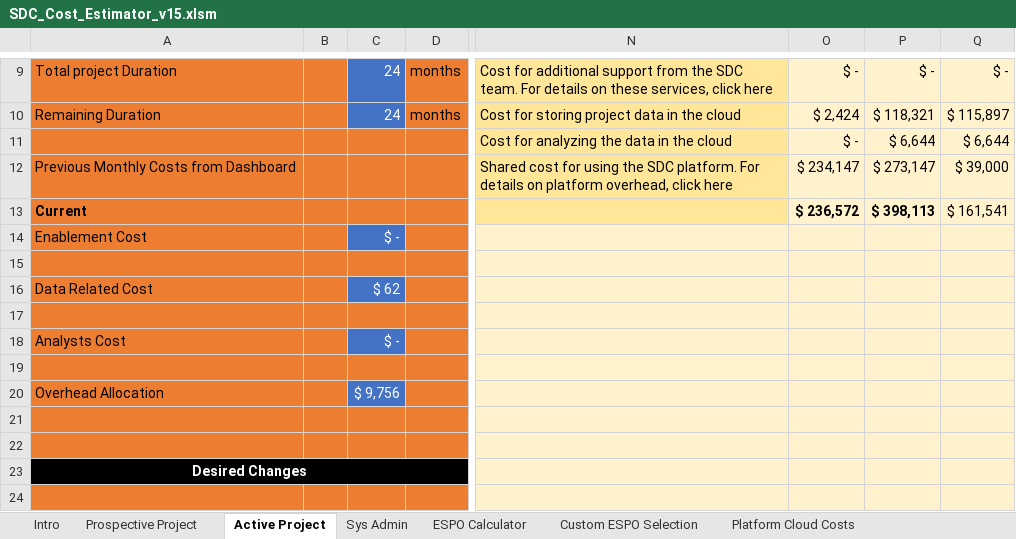
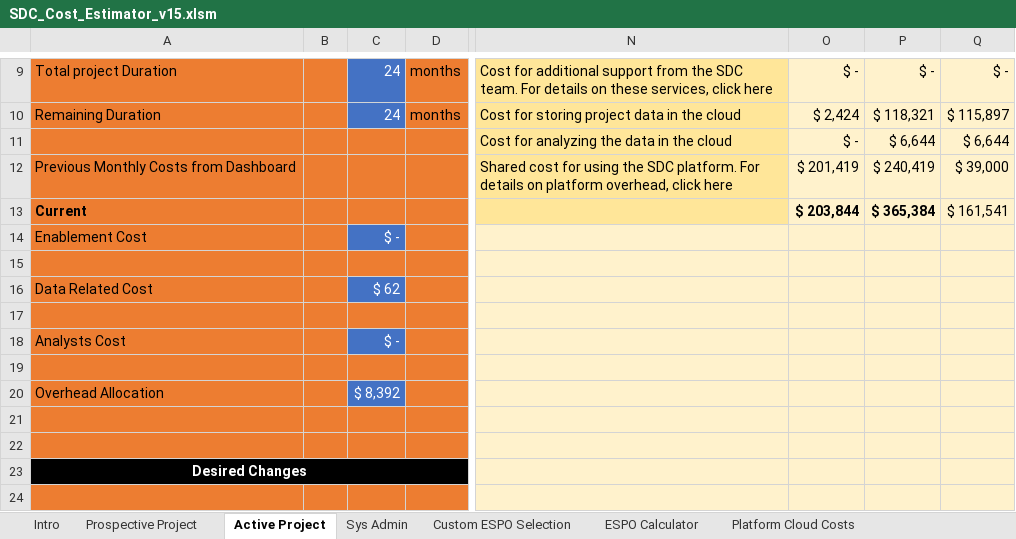
Before and after one commit to USDOT-SDC-Archive/sdc-dot-web-microsite, an Excel workbook: files/SDC_Cost_Estimator_v15.xlsm, sheet Active Project, drawn as a sheet; only a part is shown, gaps mark what is left out; values as stored, in another font and other column widths than the file's, no borders; charts and pictures not drawn; the diff names each change by its address in the sheet, - before the commit and + after, or states it on an @@ line.

Commit message:
new cost estimator file (#52)
* new cost estimator file

* rename

```diff
--- a/files/SDC_Cost_Estimator_v15.xlsm (sheet Active Project)
+++ b/files/SDC_Cost_Estimator_v15.xlsm (sheet Active Project)
@@ sheet tab order changed: Intro | Prospective Project | Active Project | Sys Admin | Custom ESPO Selection | ESPO Calculator | Platform Cloud Costs @@
-O12: $ 234,147
+O12: $ 201,419
-P12: $ 273,147
+P12: $ 240,419
-O13: $ 236,572
+O13: $ 203,844
-P13: $ 398,113
+P13: $ 365,384
-C20: $ 9,756
+C20: $ 8,392
```
Also changed, not shown: sheet Sys Admin, sheet Prospective Project, charts or pictures.
